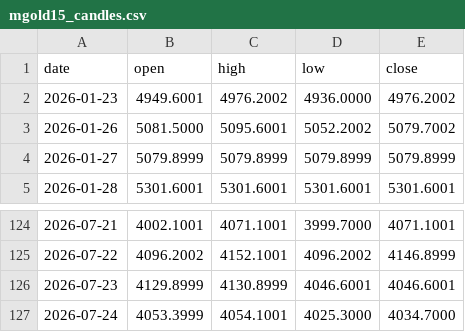
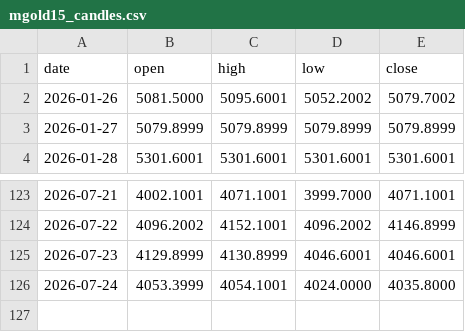
Before and after one commit to christianprimero926/btc-bot-panel, a CSV file: mgold15_candles.csv, drawn as a sheet; only a part is shown, gaps mark what is left out.

Commit message:
data: actualiza panel [skip ci]

```diff
--- a/mgold15_candles.csv
+++ b/mgold15_candles.csv
@@ -1,3 +1,2 @@
 date,open,high,low,close
-2026-01-23,4949.6001,4976.2002,4936.0000,4976.2002
 2026-01-26,5081.5000,5095.6001,5052.2002,5079.7002
@@ -126,2 +125,2 @@ date,open,high,low,close
 2026-07-23,4129.8999,4130.8999,4046.6001,4046.6001
-2026-07-24,4053.3999,4054.1001,4025.3000,4034.7000
+2026-07-24,4053.3999,4054.1001,4024.0000,4035.8000
```
Also changed, not shown: mgold15_equity_history.csv, mgold2_candles.csv, 20 other files.
